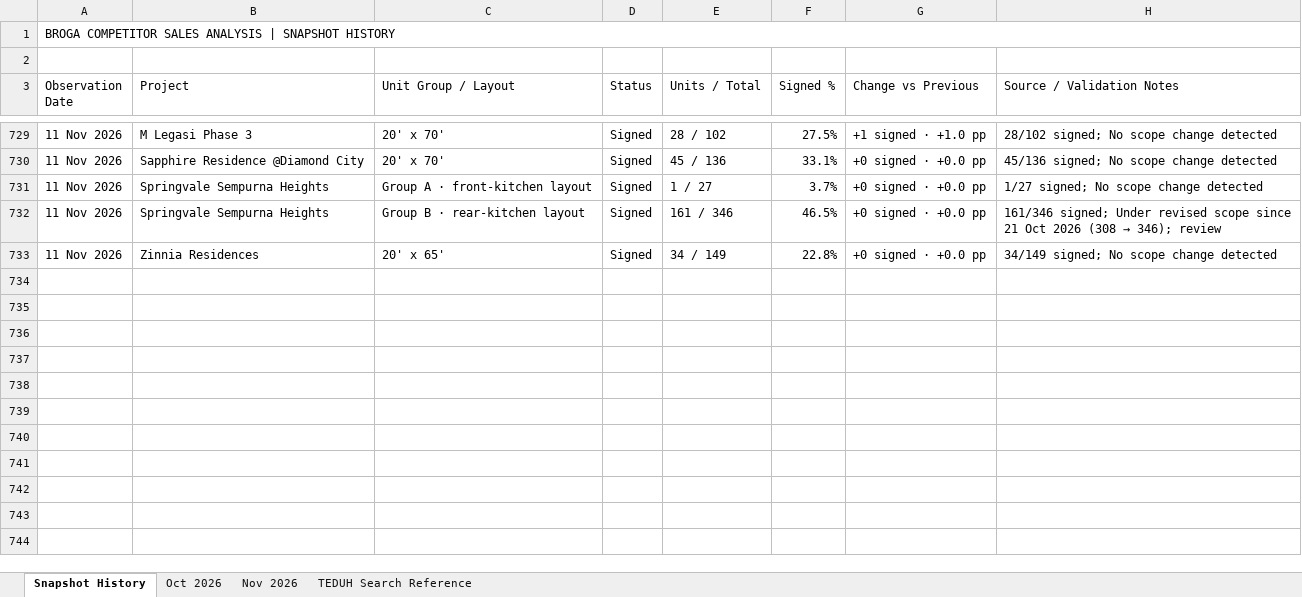
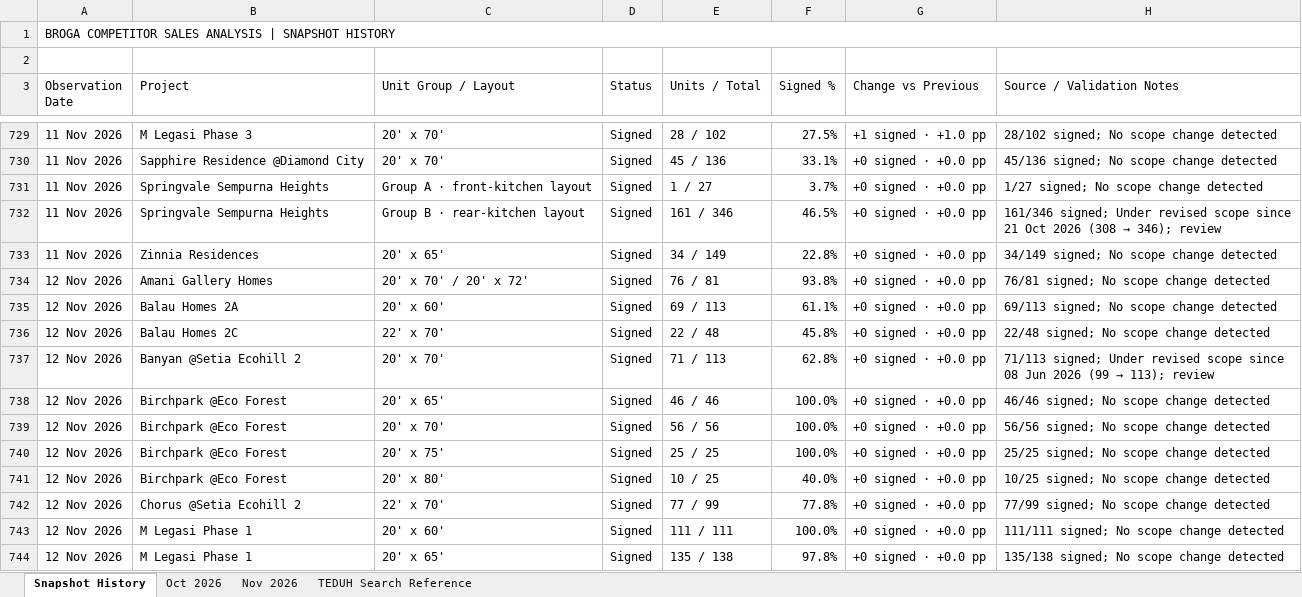
Before and after one commit to lumcy-abc/broga-competitor-sales-dashboard, an Excel workbook: Broga_Weekly_Tracking.xlsx, sheet Snapshot History, drawn as a sheet; only a part is shown, gaps mark what is left out; values as stored, in another font and other column widths than the file's, no cell formats; the diff covers the shown part only; the diff names each change by its address in the sheet, - before the commit and + after, or states it on an @@ line.

```diff
--- a/Broga_Weekly_Tracking.xlsx (sheet Snapshot History)
+++ b/Broga_Weekly_Tracking.xlsx (sheet Snapshot History)
+row 734: 12 Nov 2026 | Amani Gallery Homes | 20' x 70' / 20' x 72' | Signed | 76 / 81 | 93.8% | +0 signed · +0.0 pp | 76/81 signed; No scope change detected
+row 735: 12 Nov 2026 | Balau Homes 2A | 20' x 60' | Signed | 69 / 113 | 61.1% | +0 signed · +0.0 pp | 69/113 signed; No scope change detected
+row 736: 12 Nov 2026 | Balau Homes 2C | 22' x 70' | Signed | 22 / 48 | 45.8% | +0 signed · +0.0 pp | 22/48 signed; No scope change detected
+row 737: 12 Nov 2026 | Banyan @Setia Ecohill 2 | 20' x 70' | Signed | 71 / 113 | 62.8% | +0 signed · +0.0 pp | 71/113 signed; Under revised scope since 08 Jun 2026 (99 → 113); review
+row 738: 12 Nov 2026 | Birchpark @Eco Forest | 20' x 65' | Signed | 46 / 46 | 100.0% | +0 signed · +0.0 pp | 46/46 signed; No scope change detected
+row 739: 12 Nov 2026 | Birchpark @Eco Forest | 20' x 70' | Signed | 56 / 56 | 100.0% | +0 signed · +0.0 pp | 56/56 signed; No scope change detected
+row 740: 12 Nov 2026 | Birchpark @Eco Forest | 20' x 75' | Signed | 25 / 25 | 100.0% | +0 signed · +0.0 pp | 25/25 signed; No scope change detected
+row 741: 12 Nov 2026 | Birchpark @Eco Forest | 20' x 80' | Signed | 10 / 25 | 40.0% | +0 signed · +0.0 pp | 10/25 signed; No scope change detected
+row 742: 12 Nov 2026 | Chorus @Setia Ecohill 2 | 22' x 70' | Signed | 77 / 99 | 77.8% | +0 signed · +0.0 pp | 77/99 signed; No scope change detected
+row 743: 12 Nov 2026 | M Legasi Phase 1 | 20' x 60' | Signed | 111 / 111 | 100.0% | +0 signed · +0.0 pp | 111/111 signed; No scope change detected
+row 744: 12 Nov 2026 | M Legasi Phase 1 | 20' x 65' | Signed | 135 / 138 | 97.8% | +0 signed · +0.0 pp | 135/138 signed; No scope change detected
```
Also changed, not shown: 11 added rows elsewhere in this sheet, sheet Nov 2026, cell formats, Broga_Competitor_Sales_Analysis.xlsx, Broga_Daily_Tracking.xlsx.
